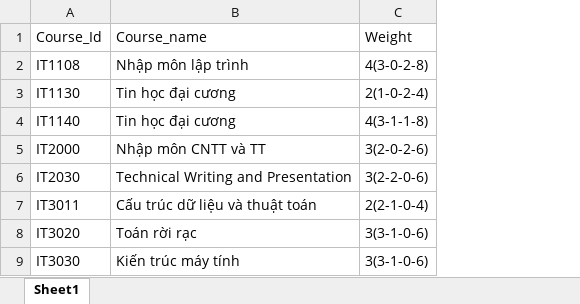
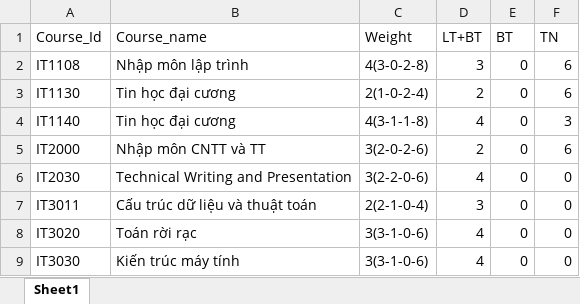
Before and after one commit to duori5e/DSS-IT4341, an Excel workbook: backend/data/course.xlsx, sheet Sheet1, drawn as a sheet; only a part is shown; values as stored, in another font and other column widths than the file's, no borders; the diff names each change by its address in the sheet, - before the commit and + after, or states it on an @@ line.

```diff
--- a/backend/data/course.xlsx (sheet Sheet1)
+++ b/backend/data/course.xlsx (sheet Sheet1)
+column D (LT+BT), rows 2-9: 3 | 2 | 4 | 2 | 4 | 3 | 4 | 4
+column E (BT), rows 2-9: all 0
+column F (TN), rows 2-9: 6 | 6 | 3 | 6 | 0 | 0 | 0 | 0
```
Also changed, not shown: backend/data/lecturer_course.xlsx, 7 other files.
